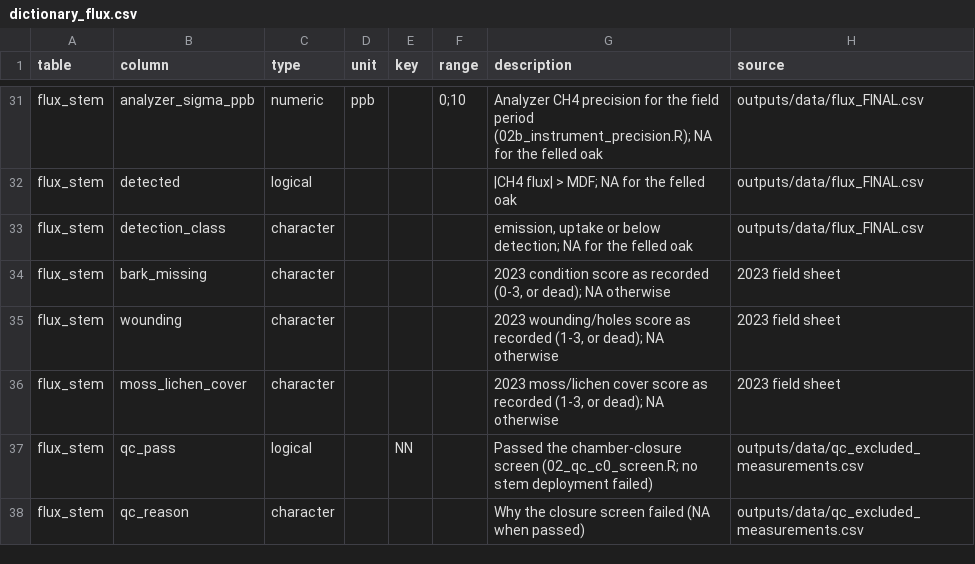
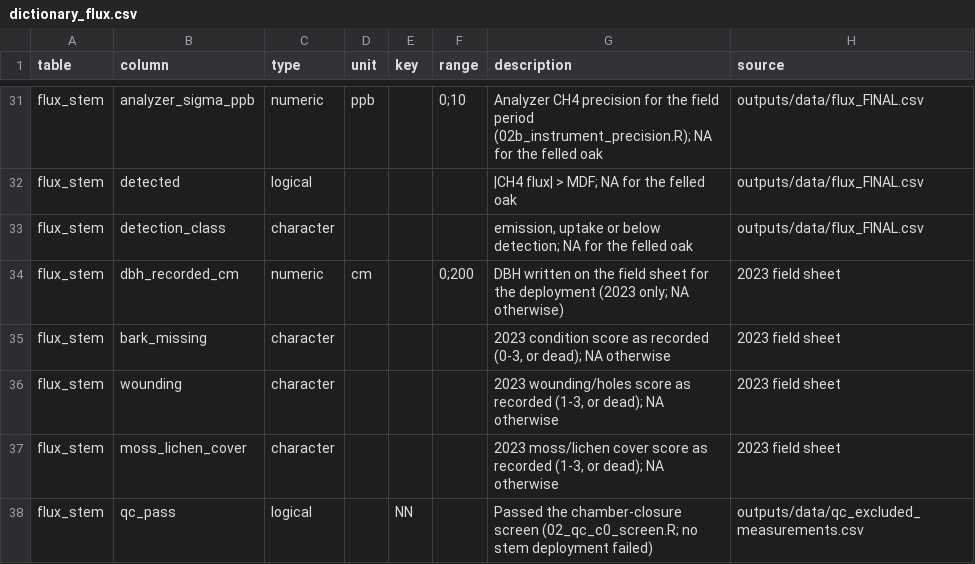
Before and after one commit to jgewirtzman/tree-methanogens, a CSV file: code/tables/dictionary_flux.csv, drawn as a sheet; only a part is shown, gaps mark what is left out; the shorter side is filled out with more unchanged rows; the diff names each change by its address in the sheet, - before the commit and + after, or states it on an @@ line.

```diff
--- a/code/tables/dictionary_flux.csv
+++ b/code/tables/dictionary_flux.csv
+row 34: flux_stem | dbh_recorded_cm | numeric | cm |  | 0;200 | DBH written on the field sheet for the deployment (2023 only; NA otherwise) | 2023 field sheet
```
Also changed, not shown: code/pipeline.csv, code/tables/dictionary_env.csv, 12 other files.
